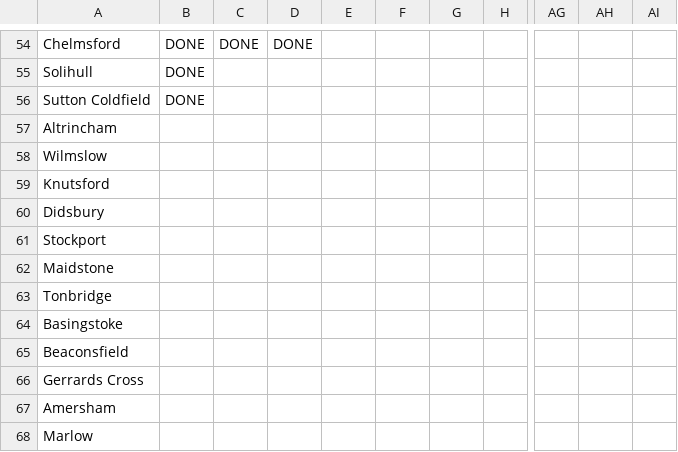
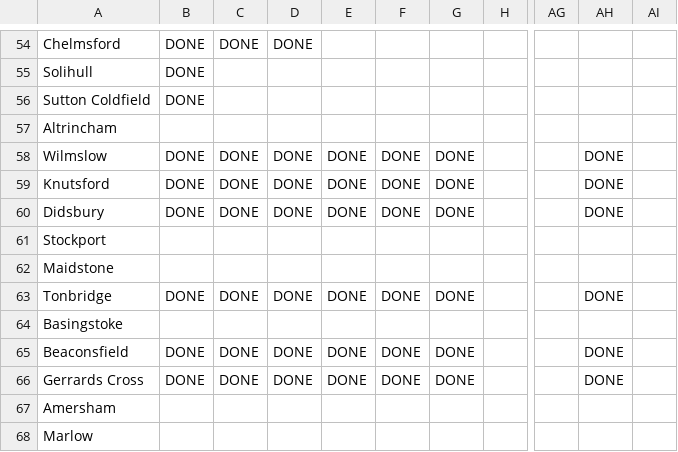
Before and after one commit to Harrygodfrey132/thedegreegap-study, a CSV file: docs/Content Plan - Locations.csv, drawn as a sheet; only a part is shown, gaps mark what is left out; the diff names each change by its address in the sheet, - before the commit and + after, or states it on an @@ line.

```diff
--- a/docs/Content Plan - Locations.csv
+++ b/docs/Content Plan - Locations.csv
-B58:B60: (empty)
+B58:B60: DONE
-C58:C60: (empty)
+C58:C60: DONE
-D58:D60: (empty)
+D58:D60: DONE
-E58:E60: (empty)
+E58:E60: DONE
-F58:F60: (empty)
+F58:F60: DONE
-G58:G60: (empty)
+G58:G60: DONE
-AH58:AH60: (empty)
+AH58:AH60: DONE
-B63: (empty)
+B63: DONE
-C63: (empty)
+C63: DONE
-D63: (empty)
+D63: DONE
-E63: (empty)
+E63: DONE
-F63: (empty)
+F63: DONE
-G63: (empty)
+G63: DONE
-AH63: (empty)
+AH63: DONE
-B65:B66: (empty)
+B65:B66: DONE
-C65:C66: (empty)
+C65:C66: DONE
-D65:D66: (empty)
+D65:D66: DONE
-E65:E66: (empty)
+E65:E66: DONE
-F65:F66: (empty)
+F65:F66: DONE
-G65:G66: (empty)
+G65:G66: DONE
-AH65:AH66: (empty)
+AH65:AH66: DONE
```
Also changed, not shown: 44 other files.
